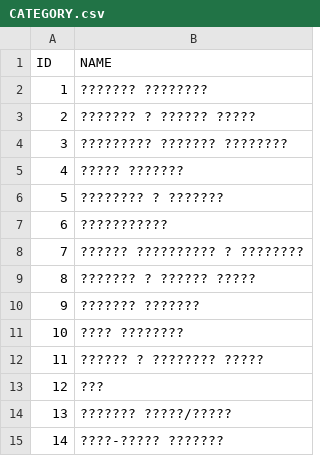
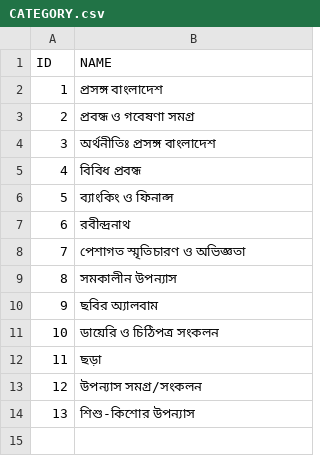
Before and after one commit to AfnanCSE98/Rokomari, a CSV file: tables/CATEGORY.csv, drawn as a sheet.

```diff
--- a/tables/CATEGORY.csv
+++ b/tables/CATEGORY.csv
@@ -1,15 +1,14 @@
 "ID","NAME"
-"1","??????? ????????"
-"2","??????? ? ?????? ?????"
-"3","????????? ??????? ????????"
-"4","????? ???????"
-"5","???????? ? ???????"
-"6","???????????"
-"7","?????? ?????????? ? ????????"
-"8","??????? ? ?????? ?????"
-"9","??????? ???????"
-"10","???? ????????"
-"11","?????? ? ???????? ?????"
-"12","???"
-"13","??????? ?????/?????"
-"14","????-????? ???????"
+"1","প্রসঙ্গ বাংলাদেশ"
+"2","প্রবন্ধ ও গবেষণা সমগ্র"
+"3","অর্থনীতিঃ প্রসঙ্গ বাংলাদেশ"
+"4","বিবিধ প্রবন্ধ"
+"5","ব্যাংকিং ও ফিনান্স"
+"6","রবীন্দ্রনাথ"
+"7","পেশাগত স্মৃতিচারণ ও অভিজ্ঞতা"
+"8","সমকালীন উপন্যাস"
+"9","ছবির অ্যালবাম"
+"10","ডায়েরি ও চিঠিপত্র সংকলন"
+"11","ছড়া"
+"12","উপন্যাস সমগ্র/সংকলন"
+"13","শিশু-কিশোর উপন্যাস"
```
Also changed, not shown: tables/AUTHOR.csv, tables/BOOK.csv, 22 other files.
